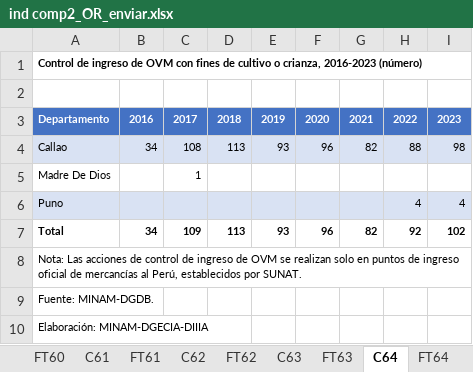
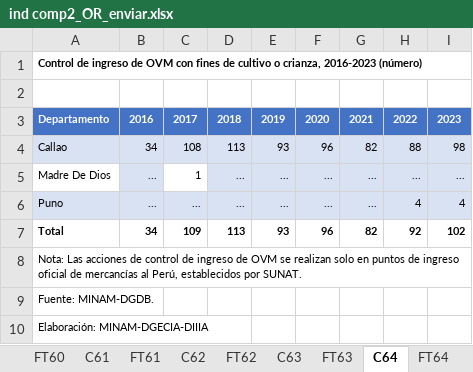
Before and after one commit to igmeMarcial/excel-table-extractor, an Excel workbook: dev/ind comp2_OR_enviar.xlsx, sheet C64, drawn as a sheet; values as stored, in another font and other column widths than the file's, no borders; charts and pictures not drawn; the diff names each change by its address in the sheet, - before the commit and + after, or states it on an @@ line.

```diff
--- a/dev/ind comp2_OR_enviar.xlsx (sheet C64)
+++ b/dev/ind comp2_OR_enviar.xlsx (sheet C64)
-B5:B6: (empty)
+B5:B6: ...
-B5 fill: none
+B5 fill: #D9E2F3
-D5:D6: (empty)
+D5:D6: ...
-D5:I5 fill: none
+D5:I5 fill: #D9E2F3
-E5:E6: (empty)
+E5:E6: ...
-F5:F6: (empty)
+F5:F6: ...
-G5:G6: (empty)
+G5:G6: ...
-H5: (empty)
+H5: ...
-I5: (empty)
+I5: ...
-C6: (empty)
+C6: ...
```
Also changed, not shown: sheet C63, sheet C62, sheet C56, sheet C54, sheet FT58, charts or pictures, 8 other files.
